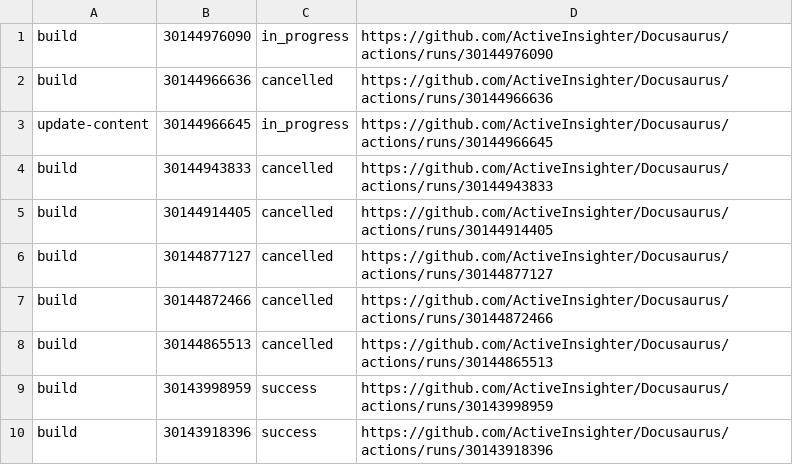
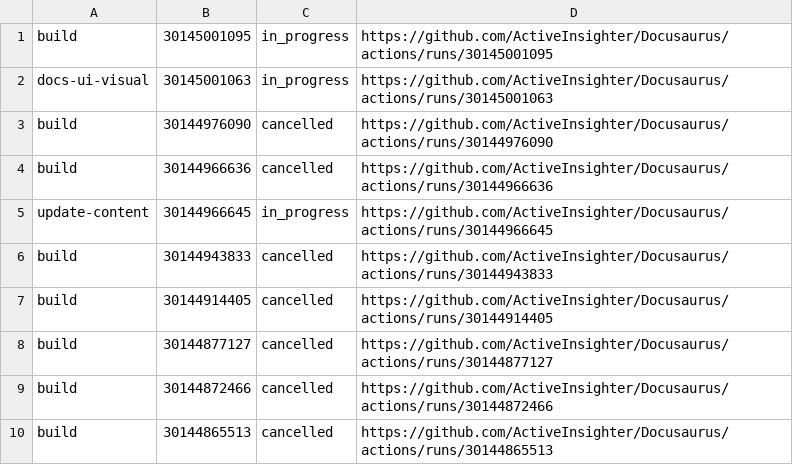
Before and after one commit to ActiveInsighter/Docusaurus, a TSV file: .github/workflow-runs/recent-runs.tsv, drawn as a sheet.

```diff
--- a/.github/workflow-runs/recent-runs.tsv
+++ b/.github/workflow-runs/recent-runs.tsv
@@ -1,2 +1,4 @@
-build	30144976090	in_progress	https://github.com/ActiveInsighter/Docusaurus/actions/runs/30144976090
+build	30145001095	in_progress	https://github.com/ActiveInsighter/Docusaurus/actions/runs/30145001095
+docs-ui-visual	30145001063	in_progress	https://github.com/ActiveInsighter/Docusaurus/actions/runs/30145001063
+build	30144976090	cancelled	https://github.com/ActiveInsighter/Docusaurus/actions/runs/30144976090
 build	30144966636	cancelled	https://github.com/ActiveInsighter/Docusaurus/actions/runs/30144966636
@@ -8,3 +10 @@ build	30144872466	cancelled	https://github.com/ActiveInsighter/Docusaurus/action
 build	30144865513	cancelled	https://github.com/ActiveInsighter/Docusaurus/actions/runs/30144865513
-build	30143998959	success	https://github.com/ActiveInsighter/Docusaurus/actions/runs/30143998959
-build	30143918396	success	https://github.com/ActiveInsighter/Docusaurus/actions/runs/30143918396
```
Also changed, not shown: 22 other files.
